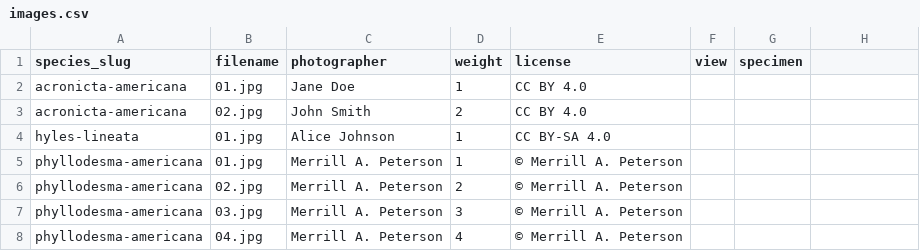
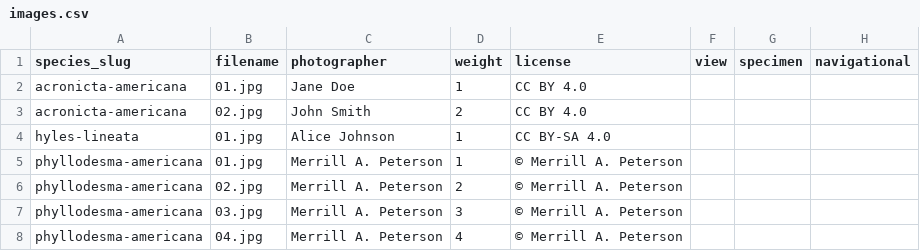
Before and after one commit to pnwinsects/pnwmoths, a CSV file: data/images.csv, drawn as a sheet; the diff names each change by its address in the sheet, - before the commit and + after, or states it on an @@ line.

Commit message:
feat(08-01): add navigational column to images.csv

```diff
--- a/data/images.csv
+++ b/data/images.csv
-H1: (empty)
+H1: navigational
```
